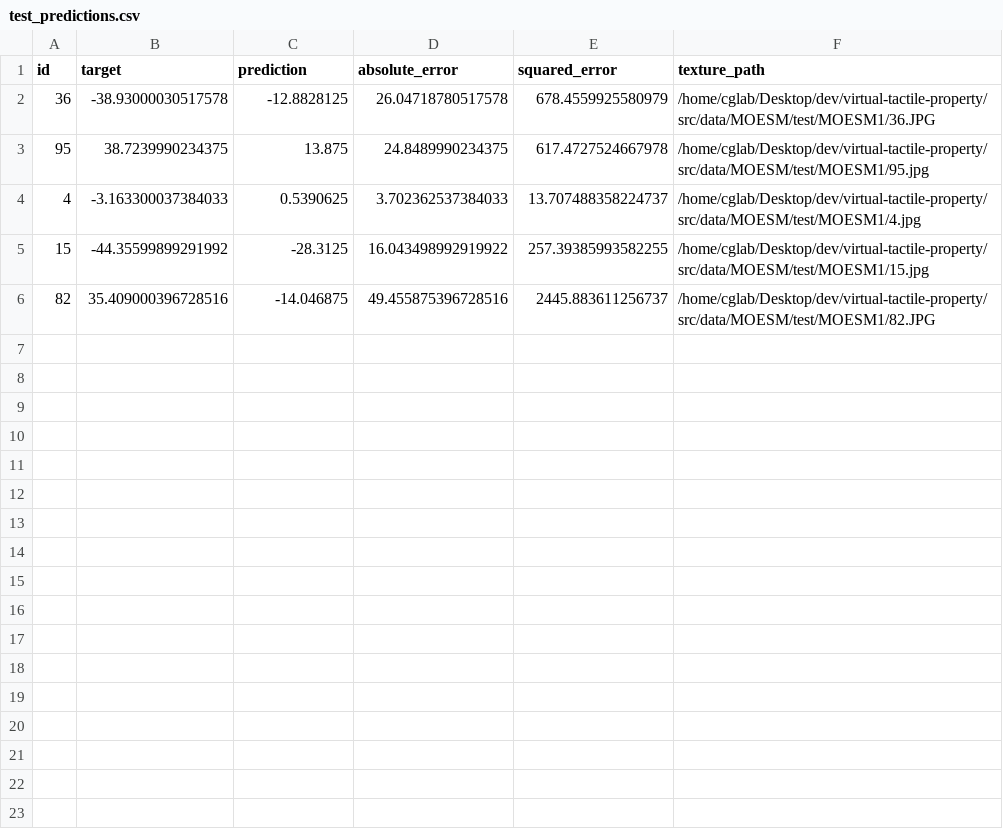
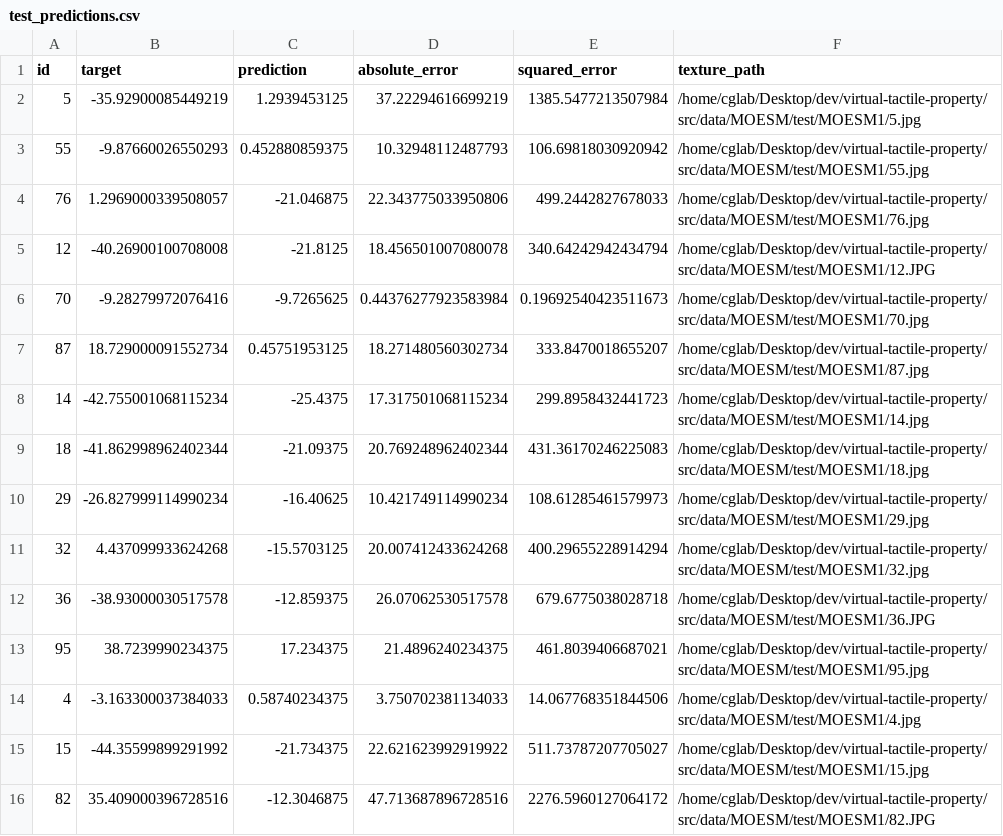
Before and after one commit to swkang99/virtual-tactile-property, a CSV file: src/test_results/height_transformer/test_predictions.csv, drawn as a sheet.

```diff
--- a/src/test_results/height_transformer/test_predictions.csv
+++ b/src/test_results/height_transformer/test_predictions.csv
@@ -1,6 +1,16 @@
 id,target,prediction,absolute_error,squared_error,texture_path
-36,-38.93000030517578,-12.8828125,26.04718780517578,678.4559925580979,/home/cglab/Desktop/dev/virtual-tactile-property/src/data/MOESM/test/MOESM1/36.JPG
-95,38.7239990234375,13.875,24.8489990234375,617.4727524667978,/home/cglab/Desktop/dev/virtual-tactile-property/src/data/MOESM/test/MOESM1/95.jpg
-4,-3.163300037384033,0.5390625,3.702362537384033,13.707488358224737,/home/cglab/Desktop/dev/virtual-tactile-property/src/data/MOESM/test/MOESM1/4.jpg
-15,-44.35599899291992,-28.3125,16.043498992919922,257.39385993582255,/home/cglab/Desktop/dev/virtual-tactile-property/src/data/MOESM/test/MOESM1/15.jpg
-82,35.409000396728516,-14.046875,49.455875396728516,2445.883611256737,/home/cglab/Desktop/dev/virtual-tactile-property/src/data/MOESM/test/MOESM1/82.JPG
+5,-35.92900085449219,1.2939453125,37.22294616699219,1385.5477213507984,/home/cglab/Desktop/dev/virtual-tactile-property/src/data/MOESM/test/MOESM1/5.jpg
+55,-9.87660026550293,0.452880859375,10.32948112487793,106.69818030920942,/home/cglab/Desktop/dev/virtual-tactile-property/src/data/MOESM/test/MOESM1/55.jpg
+76,1.2969000339508057,-21.046875,22.343775033950806,499.2442827678033,/home/cglab/Desktop/dev/virtual-tactile-property/src/data/MOESM/test/MOESM1/76.jpg
+12,-40.26900100708008,-21.8125,18.456501007080078,340.64242942434794,/home/cglab/Desktop/dev/virtual-tactile-property/src/data/MOESM/test/MOESM1/12.JPG
+70,-9.28279972076416,-9.7265625,0.44376277923583984,0.19692540423511673,/home/cglab/Desktop/dev/virtual-tactile-property/src/data/MOESM/test/MOESM1/70.jpg
+87,18.729000091552734,0.45751953125,18.271480560302734,333.8470018655207,/home/cglab/Desktop/dev/virtual-tactile-property/src/data/MOESM/test/MOESM1/87.jpg
+14,-42.755001068115234,-25.4375,17.317501068115234,299.8958432441723,/home/cglab/Desktop/dev/virtual-tactile-property/src/data/MOESM/test/MOESM1/14.jpg
+18,-41.862998962402344,-21.09375,20.769248962402344,431.36170246225083,/home/cglab/Desktop/dev/virtual-tactile-property/src/data/MOESM/test/MOESM1/18.jpg
+29,-26.827999114990234,-16.40625,10.421749114990234,108.61285461579973,/home/cglab/Desktop/dev/virtual-tactile-property/src/data/MOESM/test/MOESM1/29.jpg
+32,4.437099933624268,-15.5703125,20.007412433624268,400.29655228914294,/home/cglab/Desktop/dev/virtual-tactile-property/src/data/MOESM/test/MOESM1/32.jpg
+36,-38.93000030517578,-12.859375,26.07062530517578,679.6775038028718,/home/cglab/Desktop/dev/virtual-tactile-property/src/data/MOESM/test/MOESM1/36.JPG
+95,38.7239990234375,17.234375,21.4896240234375,461.8039406687021,/home/cglab/Desktop/dev/virtual-tactile-property/src/data/MOESM/test/MOESM1/95.jpg
+4,-3.163300037384033,0.58740234375,3.750702381134033,14.067768351844506,/home/cglab/Desktop/dev/virtual-tactile-property/src/data/MOESM/test/MOESM1/4.jpg
+15,-44.35599899291992,-21.734375,22.621623992919922,511.73787207705027,/home/cglab/Desktop/dev/virtual-tactile-property/src/data/MOESM/test/MOESM1/15.jpg
+82,35.409000396728516,-12.3046875,47.713687896728516,2276.5960127064172,/home/cglab/Desktop/dev/virtual-tactile-property/src/data/MOESM/test/MOESM1/82.JPG
```
Also changed, not shown: 6 other files.
